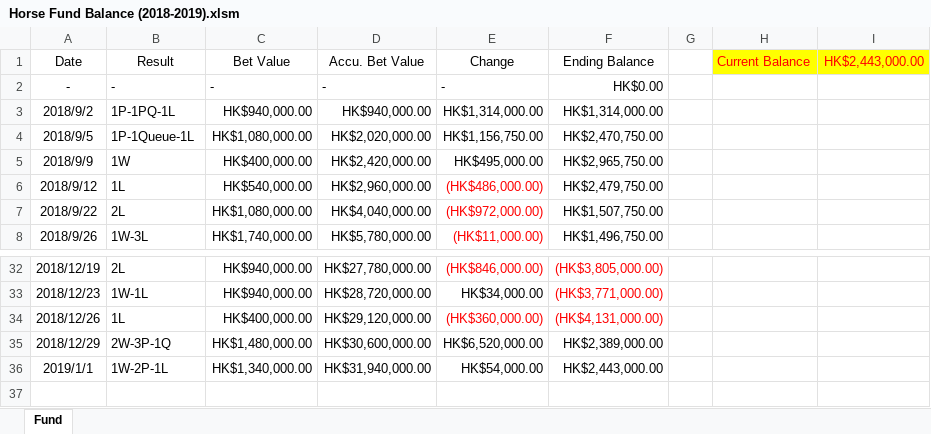
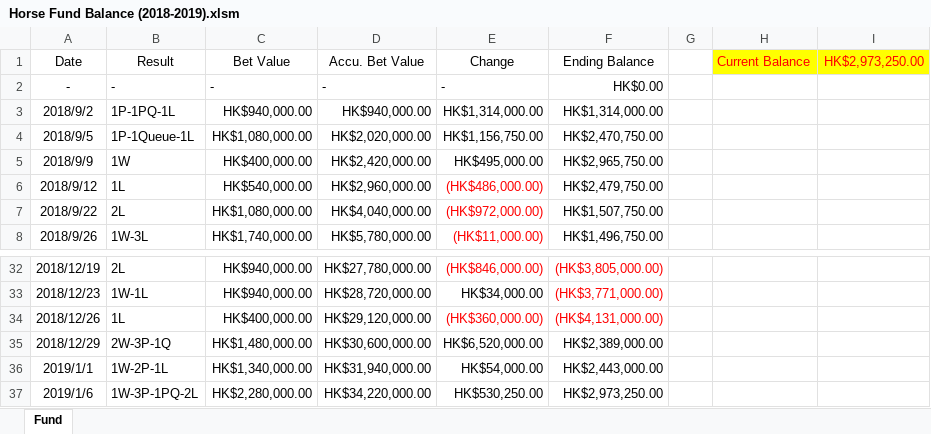
Before and after one commit to WagJK/horse-reports, an Excel workbook: project/convert/Horse Fund Balance (2018-2019).xlsm, sheet Fund, drawn as a sheet; only a part is shown, gaps mark what is left out; values as stored, in another font and other column widths than the file's, no borders; charts and pictures and table styles not drawn; the diff names each change by its address in the sheet, - before the commit and + after, or states it on an @@ line.

```diff
--- a/project/convert/Horse Fund Balance (2018-2019).xlsm (sheet Fund)
+++ b/project/convert/Horse Fund Balance (2018-2019).xlsm (sheet Fund)
-I1: HK$2,443,000.00
+I1: HK$2,973,250.00
+row 37: 2019/1/6 | 1W-3P-1PQ-2L | HK$2,280,000.00 | HK$34,220,000.00 | HK$530,250.00 | HK$2,973,250.00
```
Also changed, not shown: charts or pictures, project/convert/Data Base (2018-2019).xlsx, project/convert/Horse Report.xlsx, 2 other files.
